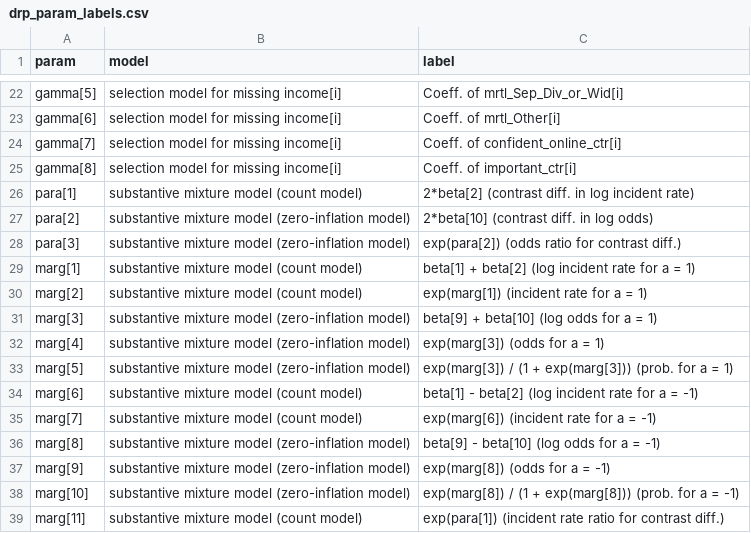
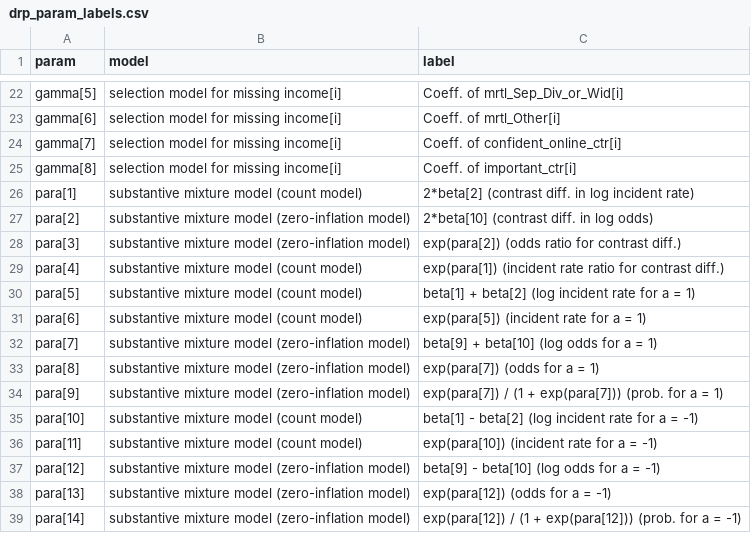
Before and after one commit to jwe4ec/fy7e6, a CSV file: code/parameter_labels/drp_param_labels.csv, drawn as a sheet; only a part is shown, gaps mark what is left out.

```diff
--- a/code/parameter_labels/drp_param_labels.csv
+++ b/code/parameter_labels/drp_param_labels.csv
@@ -28,12 +28,12 @@ para[2],substantive mixture model (zero-inflation model),2*beta[10] (contrast di
 para[3],substantive mixture model (zero-inflation model),exp(para[2]) (odds ratio for contrast diff.)
-marg[1],substantive mixture model (count model),beta[1] + beta[2] (log incident rate for a = 1)
-marg[2],substantive mixture model (count model),exp(marg[1]) (incident rate for a = 1)
-marg[3],substantive mixture model (zero-inflation model),beta[9] + beta[10] (log odds for a = 1)
-marg[4],substantive mixture model (zero-inflation model),exp(marg[3]) (odds for a = 1)
-marg[5],substantive mixture model (zero-inflation model),exp(marg[3]) / (1 + exp(marg[3])) (prob. for a = 1)
-marg[6],substantive mixture model (count model),beta[1] - beta[2] (log incident rate for a = -1)
-marg[7],substantive mixture model (count model),exp(marg[6]) (incident rate for a = -1)
-marg[8],substantive mixture model (zero-inflation model),beta[9] - beta[10] (log odds for a = -1)
-marg[9],substantive mixture model (zero-inflation model),exp(marg[8]) (odds for a = -1)
-marg[10],substantive mixture model (zero-inflation model),exp(marg[8]) / (1 + exp(marg[8])) (prob. for a = -1)
-marg[11],substantive mixture model (count model),exp(para[1]) (incident rate ratio for contrast diff.)
+para[4],substantive mixture model (count model),exp(para[1]) (incident rate ratio for contrast diff.)
+para[5],substantive mixture model (count model),beta[1] + beta[2] (log incident rate for a = 1)
+para[6],substantive mixture model (count model),exp(para[5]) (incident rate for a = 1)
+para[7],substantive mixture model (zero-inflation model),beta[9] + beta[10] (log odds for a = 1)
+para[8],substantive mixture model (zero-inflation model),exp(para[7]) (odds for a = 1)
+para[9],substantive mixture model (zero-inflation model),exp(para[7]) / (1 + exp(para[7])) (prob. for a = 1)
+para[10],substantive mixture model (count model),beta[1] - beta[2] (log incident rate for a = -1)
+para[11],substantive mixture model (count model),exp(para[10]) (incident rate for a = -1)
+para[12],substantive mixture model (zero-inflation model),beta[9] - beta[10] (log odds for a = -1)
+para[13],substantive mixture model (zero-inflation model),exp(para[12]) (odds for a = -1)
+para[14],substantive mixture model (zero-inflation model),exp(para[12]) / (1 + exp(para[12])) (prob. for a = -1)
```
Also changed, not shown: code/parameter_labels/eff_param_labels.csv, 4 other files.
